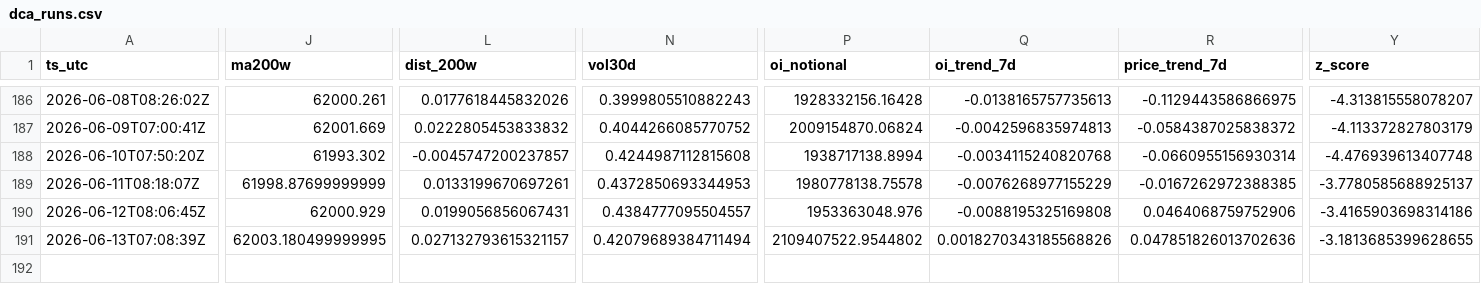
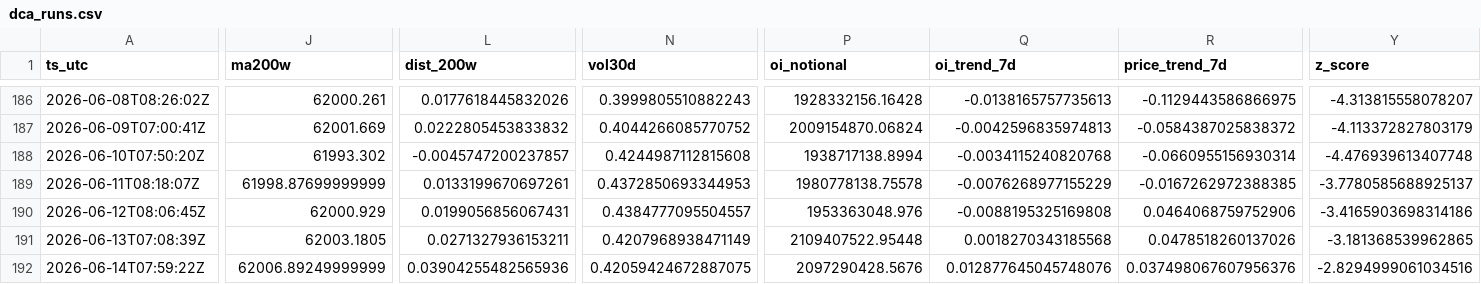
Before and after one commit to sunsiyuan/btc-dca-bot, a CSV file: logs/dca_runs.csv, drawn as a sheet; only a part is shown, gaps mark what is left out; rows hold the shown columns only; the diff covers the shown part only; the diff names each change by its address in the sheet, - before the commit and + after, or states it on an @@ line.

Commit message:
chore: update daily DCA log

```diff
--- a/logs/dca_runs.csv
+++ b/logs/dca_runs.csv
-J191 (ma200w): 62003.180499999995
+J191 (ma200w): 62003.1805
-L191 (dist_200w): 0.027132793615321157
+L191 (dist_200w): 0.0271327936153211
-N191 (vol30d): 0.42079689384711494
+N191 (vol30d): 0.4207968938471149
-P191 (oi_notional): 2109407522.9544802
+P191 (oi_notional): 2109407522.95448
-Q191 (oi_trend_7d): 0.0018270343185568826
+Q191 (oi_trend_7d): 0.0018270343185568
-R191 (price_trend_7d): 0.047851826013702636
+R191 (price_trend_7d): 0.0478518260137026
-Y191 (z_score): -3.1813685399628655
+Y191 (z_score): -3.181368539962865
+row 192: 2026-06-14T07:59:22Z | 62006.89249999999 | 0.03904255482565936 | 0.42059424672887075 | 2097290428.5676 | 0.012877645045748076 | 0.037498067607956376 | -2.8294999061034516
```
Also changed, not shown: 1 edited cell elsewhere in this file.
